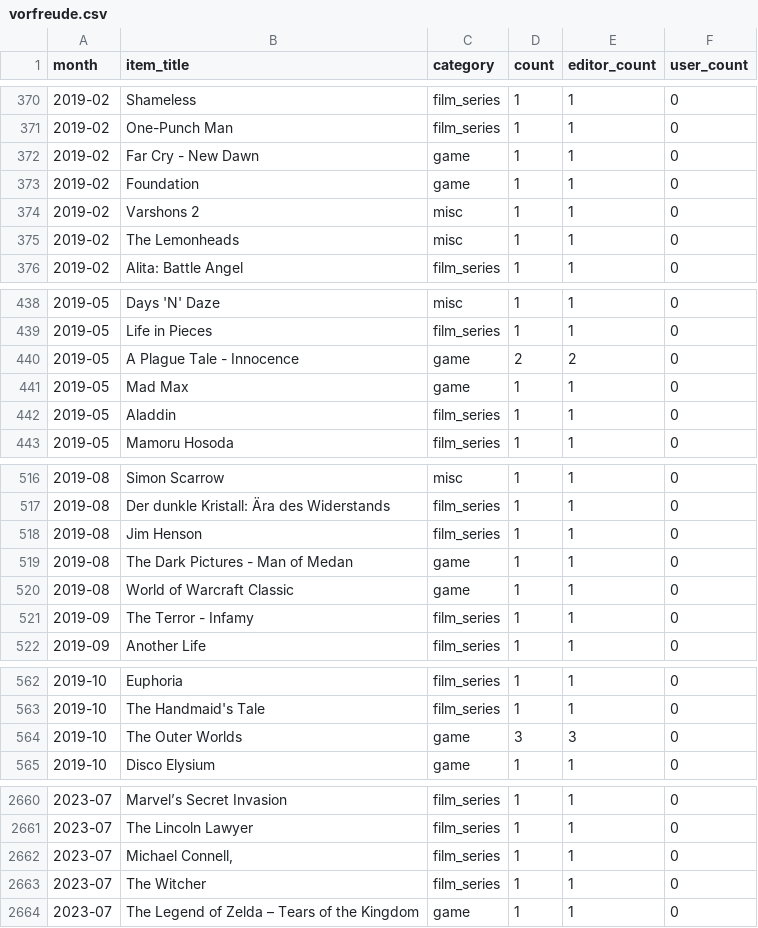
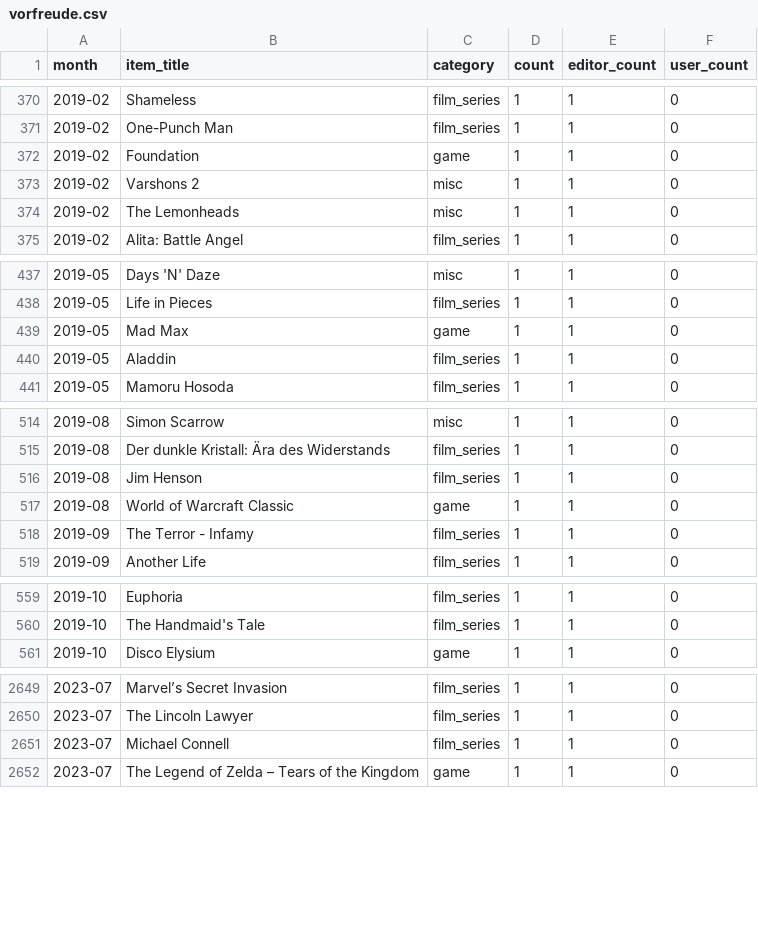
Before and after one commit to AlainBla/gg-stats, a CSV file: data/vorfreude.csv, drawn as a sheet; only a part is shown, gaps mark what is left out; the diff covers the shown part only.

Commit message:
feat(vorfreude): auto-detect separator-variant title duplicates
fix_categories.py now scans all raw titles and auto-merges variants
that differ only in separator style (` - ` / ` – ` / `-·` / `: `).
Colon form preferred as canonical. Also strips trailing commas from
item titles. Collapses 27 existing duplicates incl. Metroid Prime 4.

```diff
--- a/data/vorfreude.csv
+++ b/data/vorfreude.csv
@@ -371,3 +371,2 @@ month,item_title,category,count,editor_count,user_count
 2019-02,One-Punch Man,film_series,1,1,0
-2019-02,Far Cry - New Dawn,game,1,1,0
 2019-02,Foundation,game,1,1,0
@@ -439,3 +438,2 @@ month,item_title,category,count,editor_count,user_count
 2019-05,Life in Pieces,film_series,1,1,0
-2019-05,A Plague Tale - Innocence,game,2,2,0
 2019-05,Mad Max,game,1,1,0
@@ -518,3 +516,2 @@ month,item_title,category,count,editor_count,user_count
 2019-08,Jim Henson,film_series,1,1,0
-2019-08,The Dark Pictures - Man of Medan,game,1,1,0
 2019-08,World of Warcraft Classic,game,1,1,0
@@ -563,3 +560,2 @@ month,item_title,category,count,editor_count,user_count
 2019-10,The Handmaid's Tale,film_series,1,1,0
-2019-10,The Outer Worlds,game,3,3,0
 2019-10,Disco Elysium,game,1,1,0
@@ -2661,4 +2650,3 @@ month,item_title,category,count,editor_count,user_count
 2023-07,The Lincoln Lawyer,film_series,1,1,0
-2023-07,"Michael Connell,",film_series,1,1,0
-2023-07,The Witcher,film_series,1,1,0
+2023-07,Michael Connell,film_series,1,1,0
 2023-07,The Legend of Zelda – Tears of the Kingdom,game,1,1,0
```
Also changed, not shown: 15 removed rows and 71 edited cells elsewhere in this file, 2 other files.
